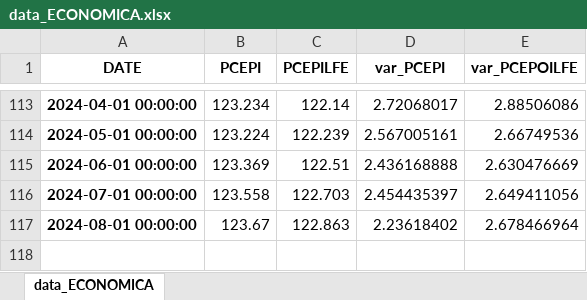
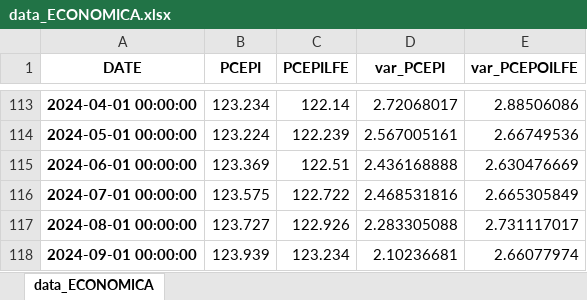
Before and after one commit to jhersoncueva/FIN_ECO, an Excel workbook: scrapping/Stock Data Yahoo/data_ECONOMICA.xlsx, sheet data_ECONOMICA, drawn as a sheet; only a part is shown, gaps mark what is left out; values as stored, in another font and other column widths than the file's, no borders; the diff names each change by its address in the sheet, - before the commit and + after, or states it on an @@ line.

```diff
--- a/scrapping/Stock Data Yahoo/data_ECONOMICA.xlsx (sheet data_ECONOMICA)
+++ b/scrapping/Stock Data Yahoo/data_ECONOMICA.xlsx (sheet data_ECONOMICA)
-B116 (PCEPI): 123.558
+B116 (PCEPI): 123.575
-C116 (PCEPILFE): 122.703
+C116 (PCEPILFE): 122.722
-D116 (var_PCEPI): 2.454435397
+D116 (var_PCEPI): 2.468531816
-E116 (var_PCEPOILFE): 2.649411056
+E116 (var_PCEPOILFE): 2.665305849
-B117 (PCEPI): 123.67
+B117 (PCEPI): 123.727
-C117 (PCEPILFE): 122.863
+C117 (PCEPILFE): 122.926
-D117 (var_PCEPI): 2.23618402
+D117 (var_PCEPI): 2.283305088
-E117 (var_PCEPOILFE): 2.678466964
+E117 (var_PCEPOILFE): 2.731117017
+row 118: 2024-09-01 00:00:00 | 123.939 | 123.234 | 2.10236681 | 2.66077974
```
Also changed, not shown: scrapping/Stock Data Yahoo/data_US.xlsx, 4 other files.
